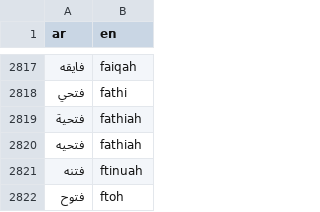
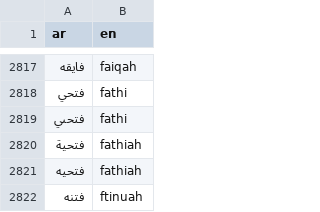
Before and after one commit to TechForPalestine/palestine-datasets, a CSV file: scripts/data/common/killed-in-gaza/data/dict_ar_en.csv, drawn as a sheet; only a part is shown, gaps mark what is left out; the shorter side is filled out with more unchanged rows.

```diff
--- a/scripts/data/common/killed-in-gaza/data/dict_ar_en.csv
+++ b/scripts/data/common/killed-in-gaza/data/dict_ar_en.csv
@@ -2818,2 +2818,3 @@ ar,en
 فتحي,fathi
+فتحىي,fathi
 فتحية,fathiah
```
Also changed, not shown: 2 other files.
